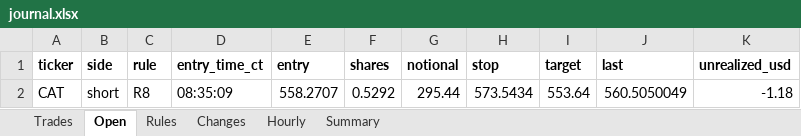
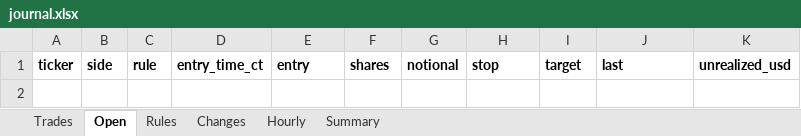
Before and after one commit to samson-ux/research-desk, an Excel workbook: paper-data/2026-11-06/journal.xlsx, sheet Open, drawn as a sheet; values as stored, in another font and other column widths than the file's, no borders; the diff names each change by its address in the sheet, - before the commit and + after, or states it on an @@ line.

```diff
--- a/paper-data/2026-11-06/journal.xlsx (sheet Open)
+++ b/paper-data/2026-11-06/journal.xlsx (sheet Open)
-row 2: CAT | short | R8 | 08:35:09 | 558.2707 | 0.5292 | 295.44 | 573.5434 | 553.64 | 560.5050049 | -1.18
```
Also changed, not shown: sheet Hourly, sheet Trades, sheet Summary, sheet Rules, 7 other files.
